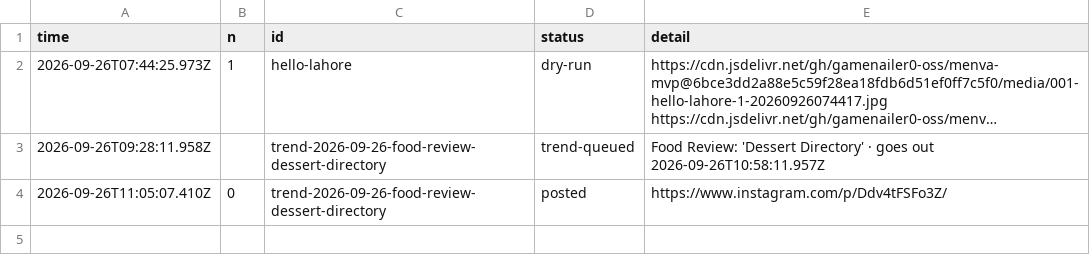
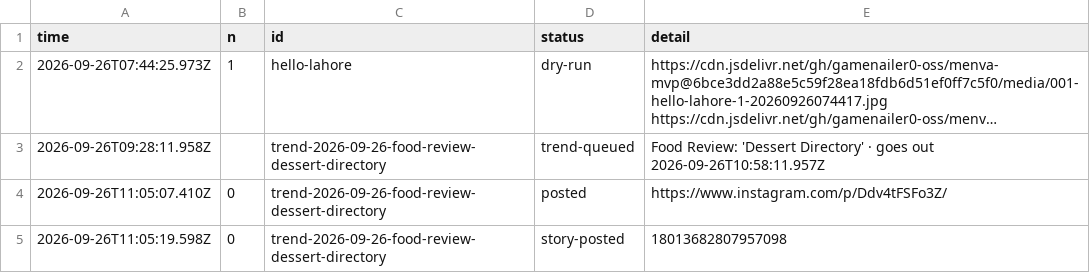
Before and after one commit to gamenailer0-oss/menva-mvp, a CSV file: log/posts.csv, drawn as a sheet; long unchanged cells end in …; the diff names each change by its address in the sheet, - before the commit and + after, or states it on an @@ line.

Commit message:
autopost: story for trend-2026-09-26-food-review-dessert-directory

```diff
--- a/log/posts.csv
+++ b/log/posts.csv
+row 5: 2026-09-26T11:05:19.598Z | 0 | trend-2026-09-26-food-review-dessert-directory | story-posted | 18013682807957098
```
Also changed, not shown: 1 other file.
